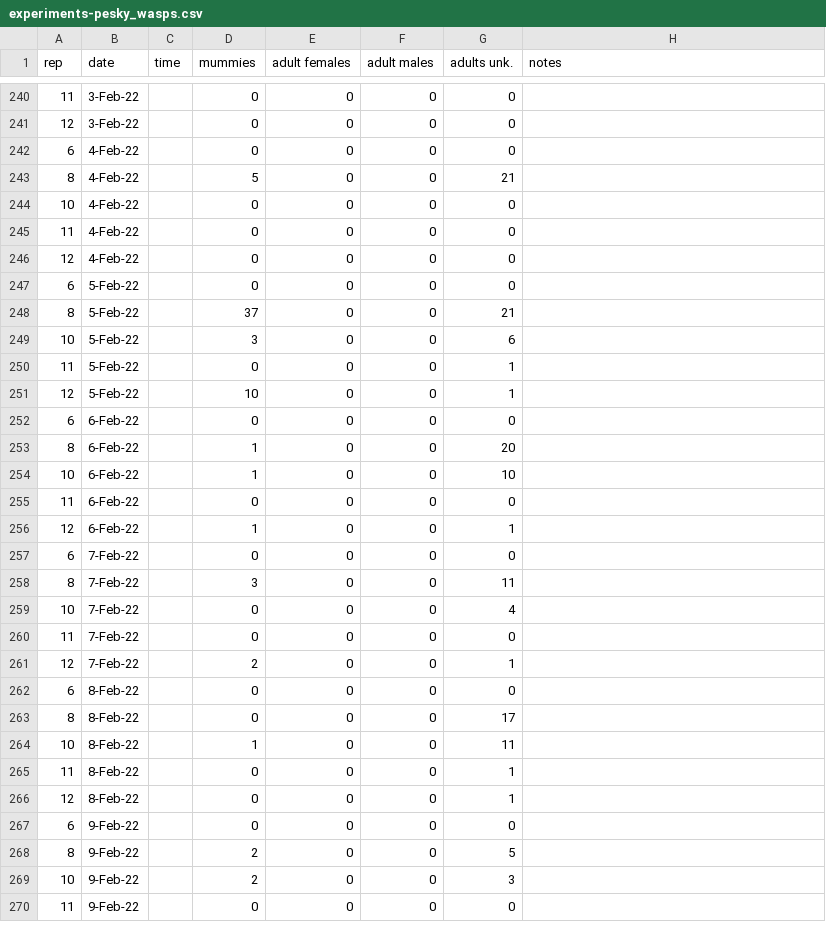
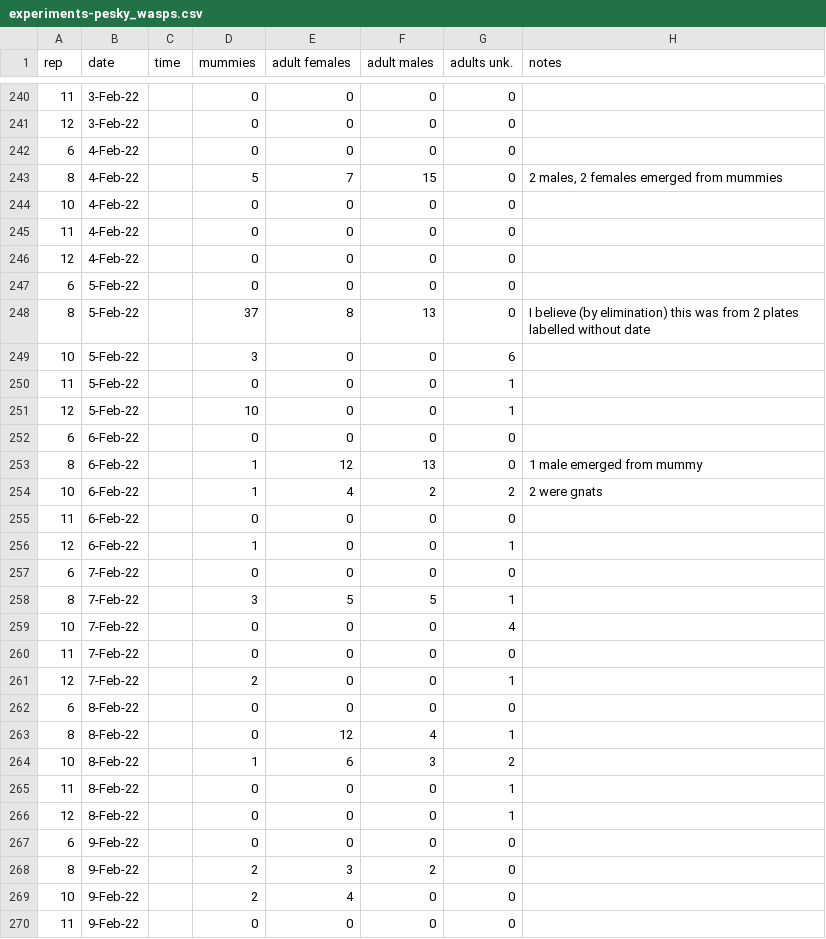
Before and after one commit to lucasnell/gameofclones-data, a CSV file: data/experiments-pesky_wasps.csv, drawn as a sheet; only a part is shown, gaps mark what is left out; the diff covers the shown part only.

```diff
--- a/data/experiments-pesky_wasps.csv
+++ b/data/experiments-pesky_wasps.csv
@@ -242,3 +242,3 @@ rep,date,time,mummies,adult females,adult males,adults unk.,notes
 6,4-Feb-22,,0,0,0,0,
-8,4-Feb-22,,5,0,0,21,
+8,4-Feb-22,,5,7,15,0,"2 males, 2 females emerged from mummies"
 10,4-Feb-22,,0,0,0,0,
@@ -247,3 +247,3 @@ rep,date,time,mummies,adult females,adult males,adults unk.,notes
 6,5-Feb-22,,0,0,0,0,
-8,5-Feb-22,,37,0,0,21,
+8,5-Feb-22,,37,8,13,0,I believe (by elimination) this was from 2 plates labelled without date
 10,5-Feb-22,,3,0,0,6,
@@ -252,4 +252,4 @@ rep,date,time,mummies,adult females,adult males,adults unk.,notes
 6,6-Feb-22,,0,0,0,0,
-8,6-Feb-22,,1,0,0,20,
-10,6-Feb-22,,1,0,0,10,
+8,6-Feb-22,,1,12,13,0,1 male emerged from mummy
+10,6-Feb-22,,1,4,2,2,2 were gnats
 11,6-Feb-22,,0,0,0,0,
@@ -257,3 +257,3 @@ rep,date,time,mummies,adult females,adult males,adults unk.,notes
 6,7-Feb-22,,0,0,0,0,
-8,7-Feb-22,,3,0,0,11,
+8,7-Feb-22,,3,5,5,1,
 10,7-Feb-22,,0,0,0,4,
@@ -262,4 +262,4 @@ rep,date,time,mummies,adult females,adult males,adults unk.,notes
 6,8-Feb-22,,0,0,0,0,
-8,8-Feb-22,,0,0,0,17,
-10,8-Feb-22,,1,0,0,11,
+8,8-Feb-22,,0,12,4,1,
+10,8-Feb-22,,1,6,3,2,
 11,8-Feb-22,,0,0,0,1,
@@ -267,4 +267,4 @@ rep,date,time,mummies,adult females,adult males,adults unk.,notes
 6,9-Feb-22,,0,0,0,0,
-8,9-Feb-22,,2,0,0,5,
-10,9-Feb-22,,2,0,0,3,
+8,9-Feb-22,,2,3,2,0,
+10,9-Feb-22,,2,4,0,0,
 11,9-Feb-22,,0,0,0,0,
```
Also changed, not shown: 125 edited cells elsewhere in this file.
